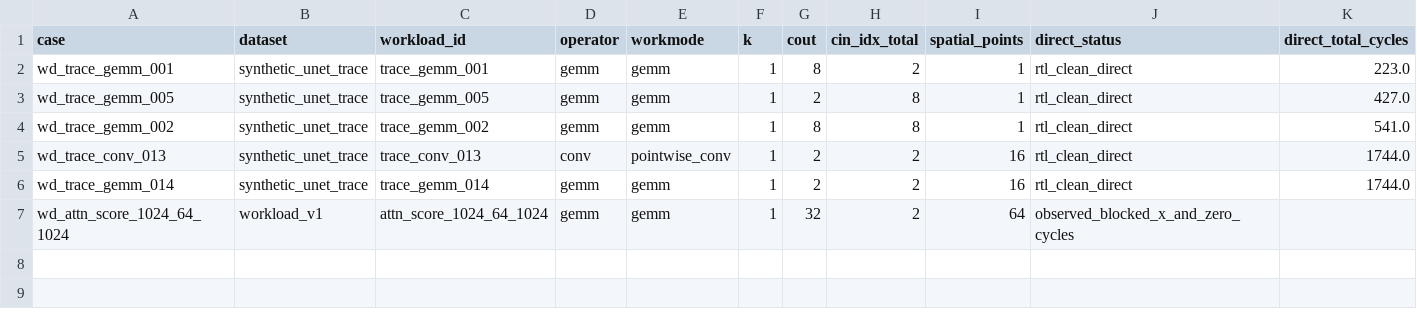
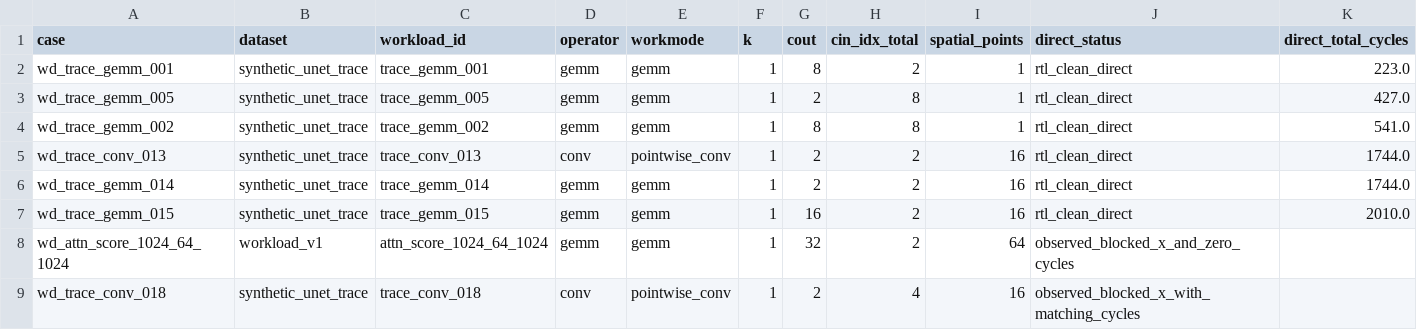
Before and after one commit to Hughger/FLOOD, a CSV file: results/flood_pytorchsim_backend_v1/workload_direct_rtl_validation_v1/workload_direct_validation_details.csv, drawn as a sheet; only a part is shown; rows hold the shown columns only; the diff names each change by its address in the sheet, - before the commit and + after, or states it on an @@ line.

Commit message:
20260704-004227 rtl credibility k1 spatial reuse

```diff
--- a/results/flood_pytorchsim_backend_v1/workload_direct_rtl_validation_v1/workload_direct_validation_details.csv
+++ b/results/flood_pytorchsim_backend_v1/workload_direct_rtl_validation_v1/workload_direct_validation_details.csv
+row 7: wd_trace_gemm_015 | synthetic_unet_trace | trace_gemm_015 | gemm | gemm | 1 | 16 | 2 | 16 | rtl_clean_direct | 2010.0
+row 9: wd_trace_conv_018 | synthetic_unet_trace | trace_conv_018 | conv | pointwise_conv | 1 | 2 | 4 | 16 | observed_blocked_x_with_matching_cycles
```
Also changed, not shown: results/flood_pytorchsim_backend_v1/group16_v7_workload_v1/group16_v7_workload_details.csv, results/flood_pytorchsim_backend_v1/simulator_adversarial_review_v1/findings.csv, 14 other files.
